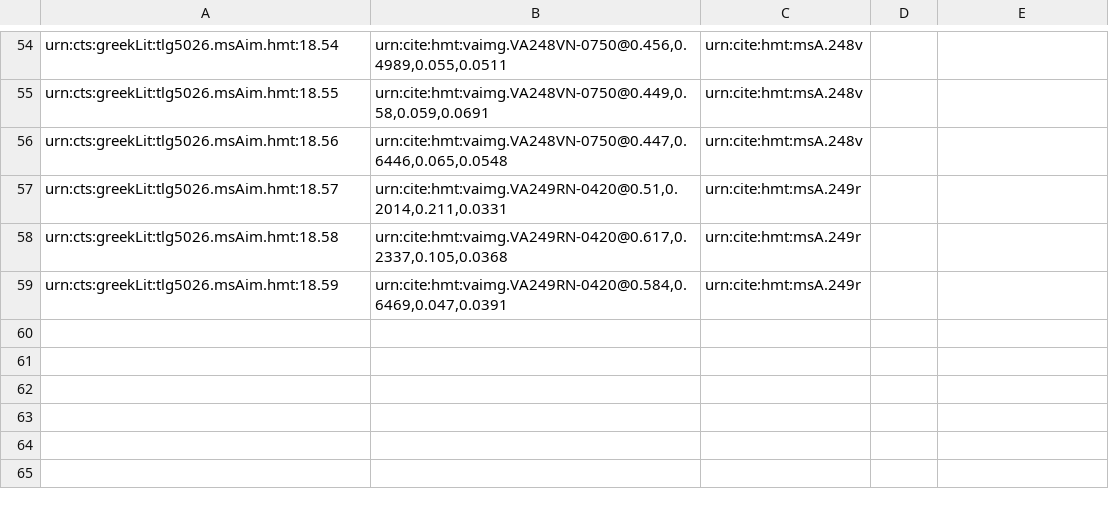
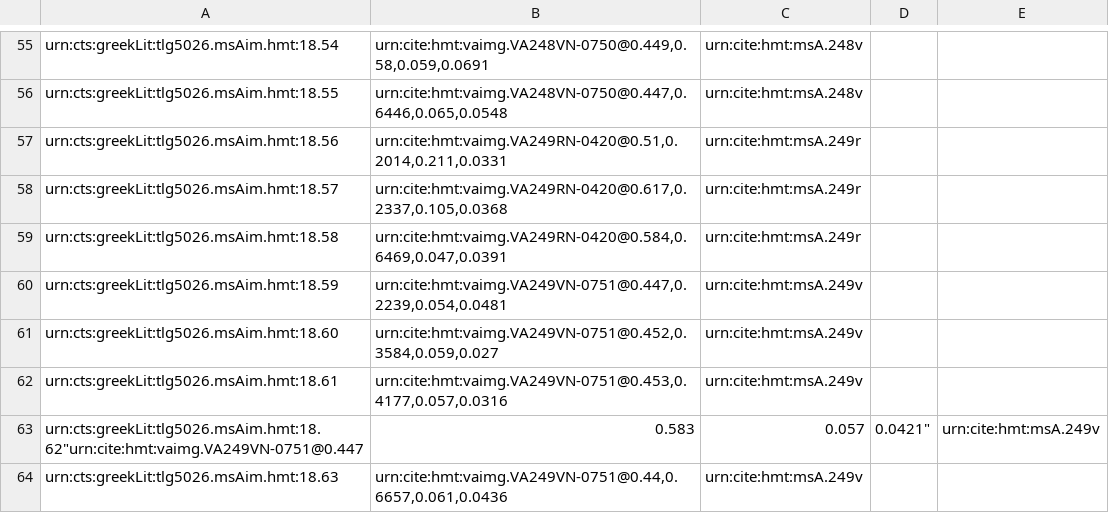
Before and after one commit to hmteditors/closed-hc-il18, a CSV file: venA/collections/venA-intermarginal.csv, drawn as a sheet; only a part is shown, gaps mark what is left out; addresses are those after the commit; the diff covers the shown part only; the diff names each change by its address in the sheet, - before the commit and + after, or states it on an @@ line.

```diff
--- a/venA/collections/venA-intermarginal.csv
+++ b/venA/collections/venA-intermarginal.csv
-B55: urn:cite:hmt:vaimg.VA248VN-0750@0.456,0.4989,0.055,0.0511
+B55: urn:cite:hmt:vaimg.VA248VN-0750@0.449,0.58,0.059,0.0691
-B56: urn:cite:hmt:vaimg.VA248VN-0750@0.449,0.58,0.059,0.0691
+B56: urn:cite:hmt:vaimg.VA248VN-0750@0.447,0.6446,0.065,0.0548
-B57: urn:cite:hmt:vaimg.VA248VN-0750@0.447,0.6446,0.065,0.0548
+B57: urn:cite:hmt:vaimg.VA249RN-0420@0.51,0.2014,0.211,0.0331
-C57: urn:cite:hmt:msA.248v
+C57: urn:cite:hmt:msA.249r
-B58: urn:cite:hmt:vaimg.VA249RN-0420@0.51,0.2014,0.211,0.0331
+B58: urn:cite:hmt:vaimg.VA249RN-0420@0.617,0.2337,0.105,0.0368
-B59: urn:cite:hmt:vaimg.VA249RN-0420@0.617,0.2337,0.105,0.0368
+B59: urn:cite:hmt:vaimg.VA249RN-0420@0.584,0.6469,0.047,0.0391
-B60: urn:cite:hmt:vaimg.VA249RN-0420@0.584,0.6469,0.047,0.0391
+B60: urn:cite:hmt:vaimg.VA249VN-0751@0.447,0.2239,0.054,0.0481
-C60: urn:cite:hmt:msA.249r
+C60: urn:cite:hmt:msA.249v
+row 61: urn:cts:greekLit:tlg5026.msAim.hmt:18.60 | urn:cite:hmt:vaimg.VA249VN-0751@0.452,0.3584,0.059,0.027 | urn:cite:hmt:msA.249v
+row 62: urn:cts:greekLit:tlg5026.msAim.hmt:18.61 | urn:cite:hmt:vaimg.VA249VN-0751@0.453,0.4177,0.057,0.0316 | urn:cite:hmt:msA.249v
+row 63: urn:cts:greekLit:tlg5026.msAim.hmt:18.62"urn:cite:hmt:vaimg.VA249VN-0751@0.447 | 0.583 | 0.057 | 0.0421" | urn:cite:hmt:msA.249v
+row 64: urn:cts:greekLit:tlg5026.msAim.hmt:18.63 | urn:cite:hmt:vaimg.VA249VN-0751@0.44,0.6657,0.061,0.0436 | urn:cite:hmt:msA.249v
```
Also changed, not shown: 1 added row and 31 edited cells elsewhere in this file.
